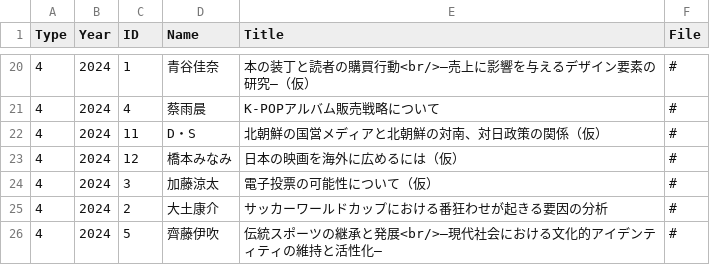
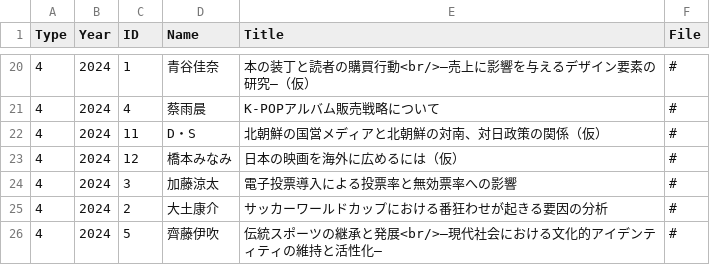
Before and after one commit to JaehyunSong/seminar, a CSV file: research/data/list.csv, drawn as a sheet; only a part is shown, gaps mark what is left out.

```diff
--- a/research/data/list.csv
+++ b/research/data/list.csv
@@ -23,3 +23,3 @@ Type,Year,ID,Name,Title,File
 4,2024,12,橋本みなみ,日本の映画を海外に広めるには（仮）,#
-4,2024,3,加藤涼太,電子投票の可能性について（仮）,#
+4,2024,3,加藤涼太,電子投票導入による投票率と無効票率への影響,#
 4,2024,2,大土康介,サッカーワールドカップにおける番狂わせが起きる要因の分析,#
```
Also changed, not shown: 2 other files.
